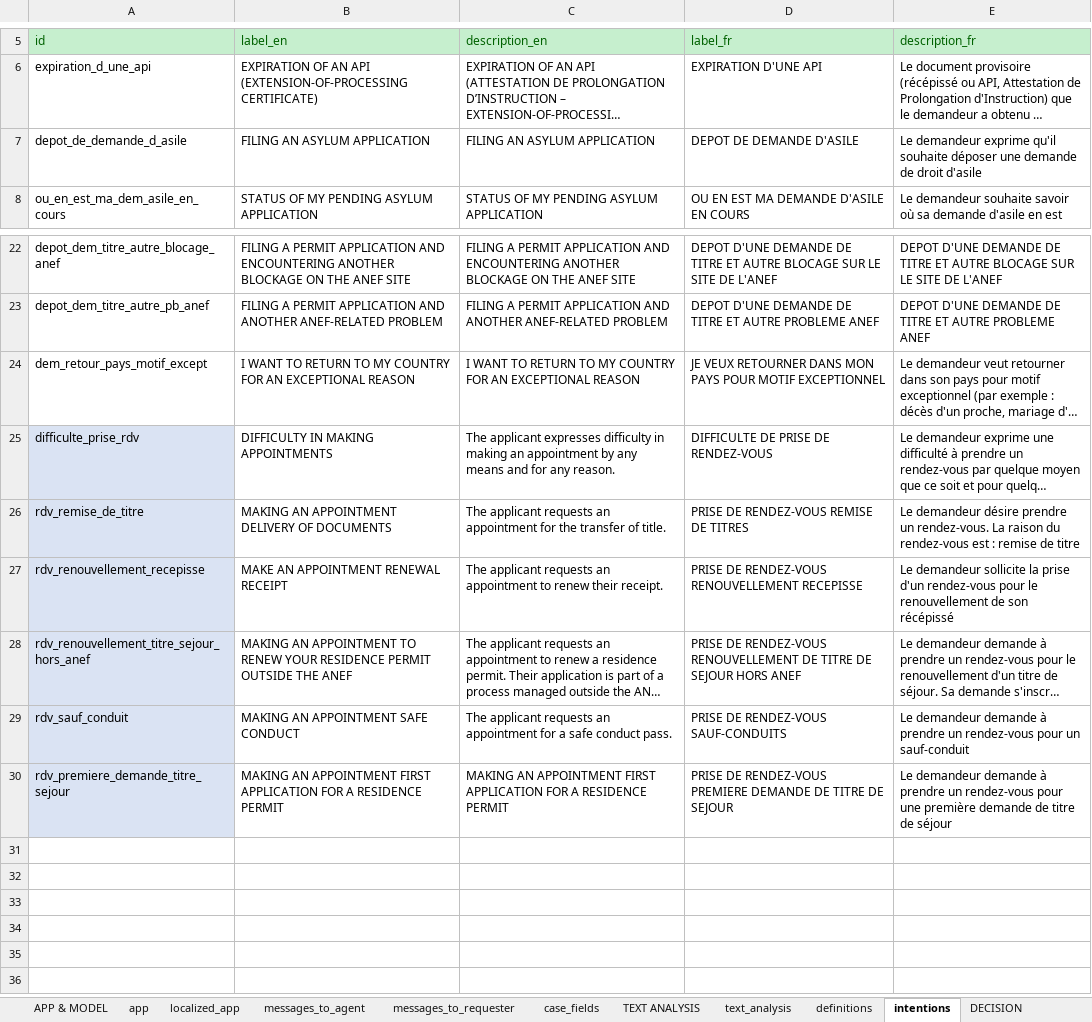
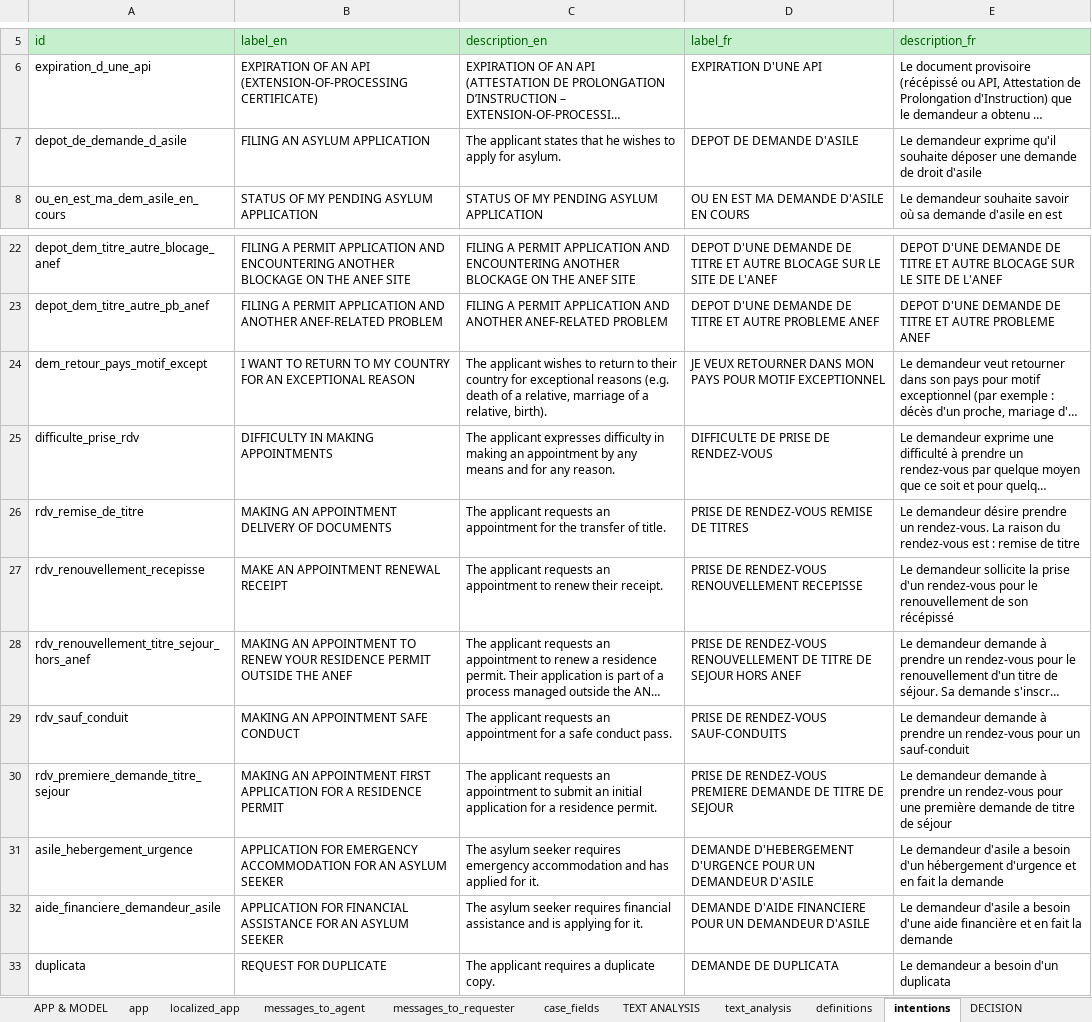
Before and after one commit to athena-ceo/trusted-service, an Excel workbook: runtime_dev/apps/delphes/delphes.xlsx, sheet intentions, drawn as a sheet; only a part is shown, gaps mark what is left out; long unchanged cells end in …; values as stored, in another font and other column widths than the file's, no borders; the diff names each change by its address in the sheet, - before the commit and + after, or states it on an @@ line.

```diff
--- a/runtime_dev/apps/delphes/delphes.xlsx (sheet intentions)
+++ b/runtime_dev/apps/delphes/delphes.xlsx (sheet intentions)
-C7 (description_en): FILING AN ASYLUM APPLICATION
+C7 (description_en): The applicant states that he wishes to apply for asylum.
-C24 (description_en): I WANT TO RETURN TO MY COUNTRY FOR AN EXCEPTIONAL REASON
+C24 (description_en): The applicant wishes to return to their country for exceptional reasons (e.g. death of a relative, marriage of a relative, birth).
-A25:A30 fill: #DAE3F3
+A25:A30 fill: none
-C30 (description_en): MAKING AN APPOINTMENT FIRST APPLICATION FOR A RESIDENCE PERMIT
+C30 (description_en): The applicant requests an appointment to submit an initial application for a residence permit.
+row 31: asile_hebergement_urgence | APPLICATION FOR EMERGENCY ACCOMMODATION FOR AN ASYLUM SEEKER | The asylum seeker requires emergency accommodation and has applied for it. | DEMANDE D'HEBERGEMENT D'URGENCE POUR UN DEMANDEUR D'ASILE | Le demandeur d'asile a besoin d'un hébergement d'urgence et en fait la demande
+row 32: aide_financiere_demandeur_asile | APPLICATION FOR FINANCIAL ASSISTANCE FOR AN ASYLUM SEEKER | The asylum seeker requires financial assistance and is applying for it. | DEMANDE D'AIDE FINANCIERE POUR UN DEMANDEUR D'ASILE | Le demandeur d'asile a besoin d'une aide financière et en fait la demande
+row 33: duplicata | REQUEST FOR DUPLICATE | The applicant requires a duplicate copy. | DEMANDE DE DUPLICATA | Le demandeur a besoin d'un duplicata
```
Also changed, not shown: sheet messages_to_agent, sheet case_fields, sheet messages_to_requester, sheet email_templates, 5 other files.
